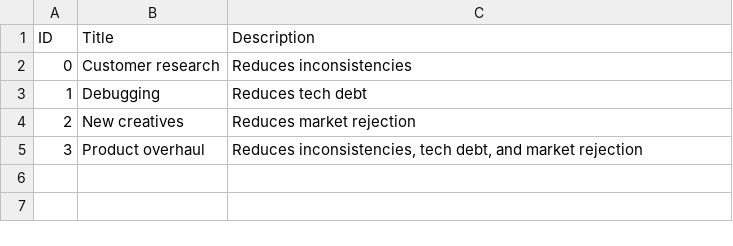
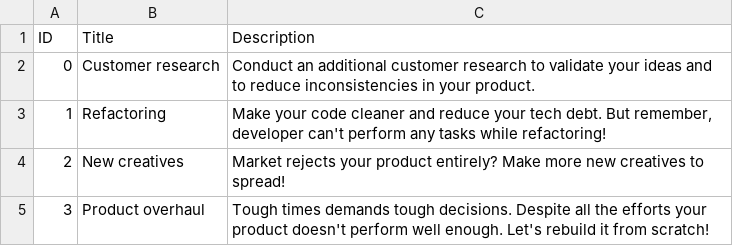
Before and after one commit to Kazakh-British-Technical-University/dpgsim, a CSV file: dpg_sim_export/Data/EN/Actions.csv, drawn as a sheet.

Commit message:
Descriptions for actions added

```diff
--- a/dpg_sim_export/Data/EN/Actions.csv
+++ b/dpg_sim_export/Data/EN/Actions.csv
@@ -1,5 +1,5 @@
 ID,Title,Description
-0,Customer research,Reduces inconsistencies
-1,Debugging,Reduces tech debt
-2,New creatives,Reduces market rejection
-3,Product overhaul,"Reduces inconsistencies, tech debt, and market rejection"
+0,"Customer research","Conduct an additional customer research to validate your ideas and to reduce inconsistencies in your product."
+1,"Refactoring","Make your code cleaner and reduce your tech debt. But remember, developer can't perform any tasks while refactoring!"
+2,"New creatives","Market rejects your product entirely? Make more new creatives to spread!"
+3,"Product overhaul","Tough times demands tough decisions. Despite all the efforts your product doesn't perform well enough. Let's rebuild it from scratch!"
```
